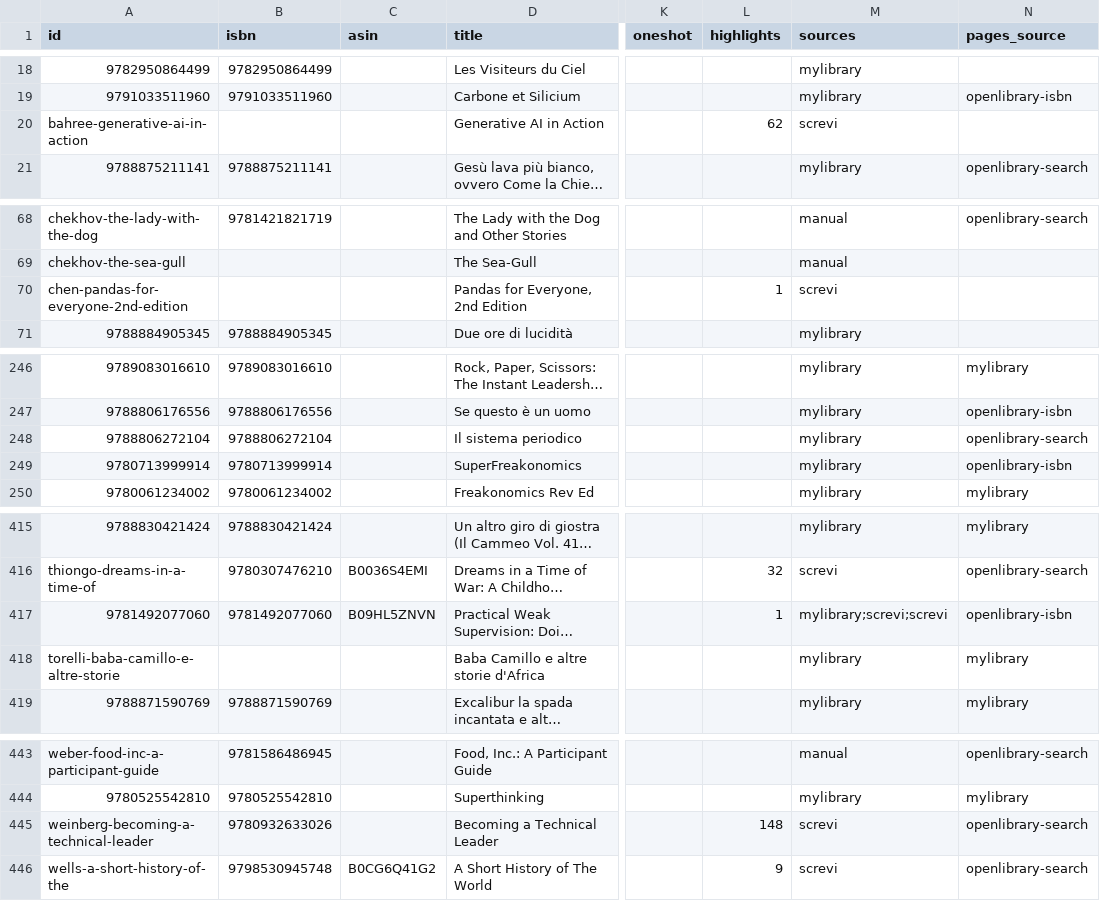
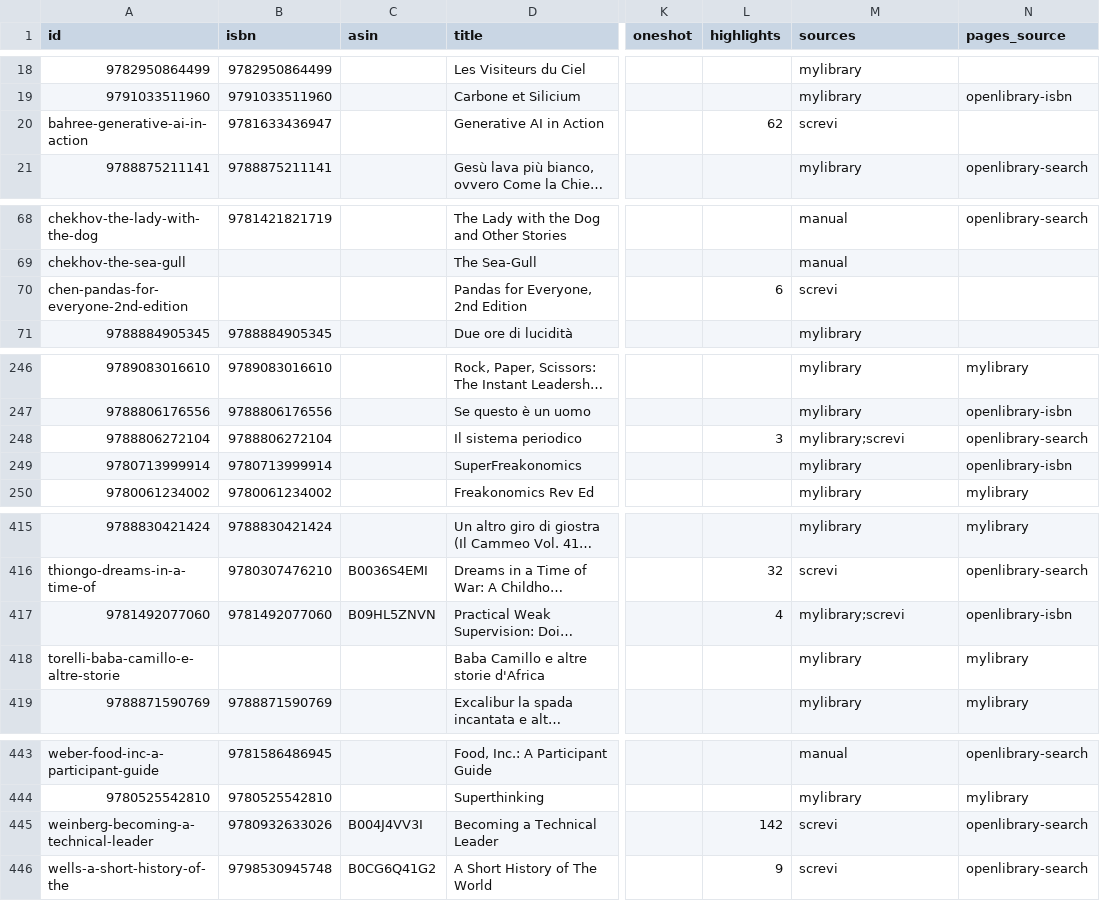
Before and after one commit to gerbaudo/gerbaudo-library, a CSV file: data/books.csv, drawn as a sheet; only a part is shown, gaps mark what is left out; long unchanged cells end in …; the diff covers the shown part only; the diff names each change by its address in the sheet, - before the commit and + after, or states it on an @@ line.

```diff
--- a/data/books.csv
+++ b/data/books.csv
-B20 (isbn): (empty)
+B20 (isbn): 9781633436947
-L70 (highlights): 1
+L70 (highlights): 6
-L248 (highlights): (empty)
+L248 (highlights): 3
-M248 (sources): mylibrary
+M248 (sources): mylibrary;screvi
-L417 (highlights): 1
+L417 (highlights): 4
-M417 (sources): mylibrary;screvi;screvi
+M417 (sources): mylibrary;screvi
-C445 (asin): (empty)
+C445 (asin): B004J4VV3I
-L445 (highlights): 148
+L445 (highlights): 142
```
Also changed, not shown: 1 moved row and 1 edited cell elsewhere in this file, data/openlibrary.csv, data/screvi.csv, 5 other files.
